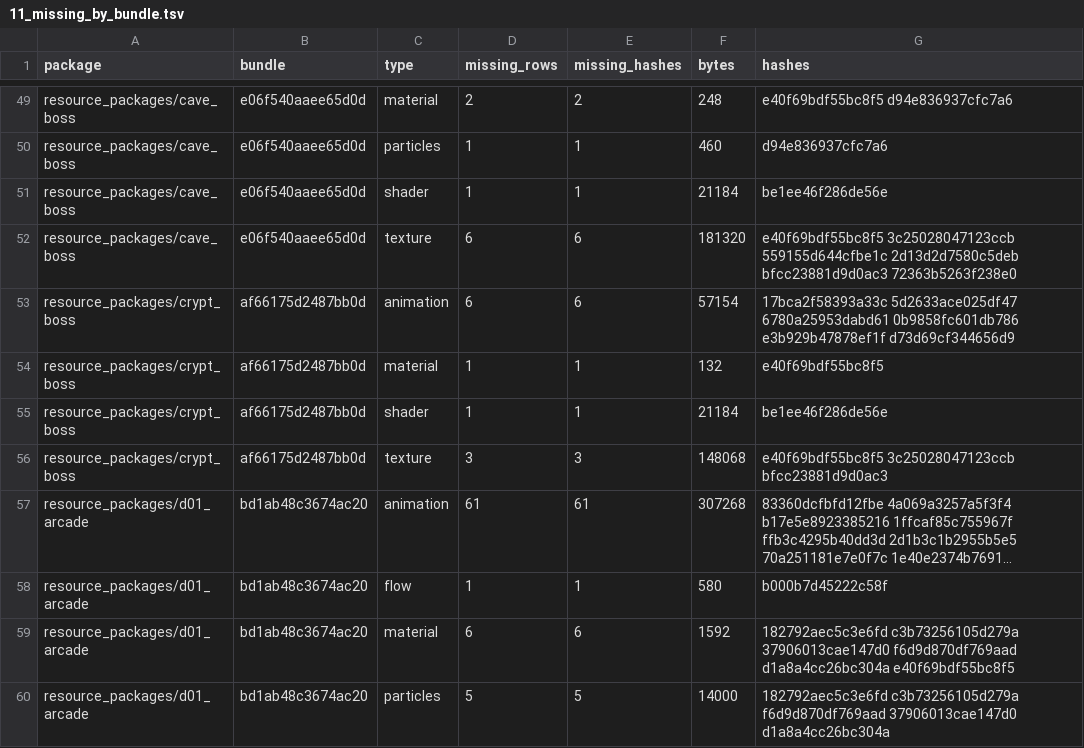
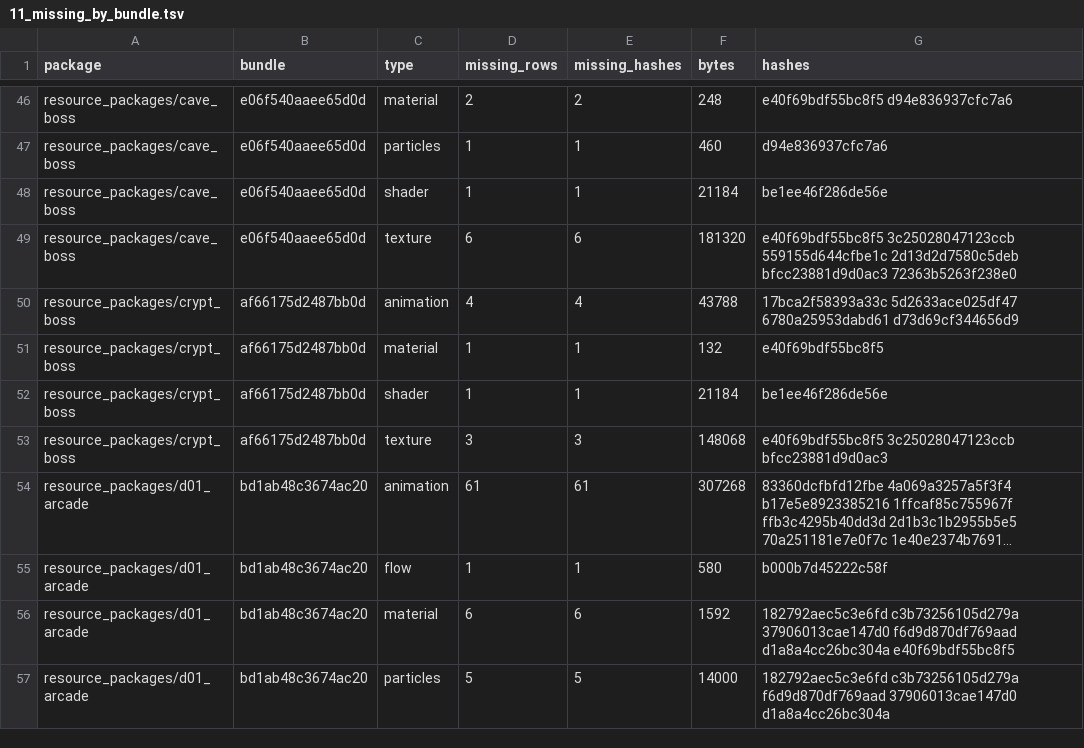
Before and after one commit to SavageDuck26/Gauntlet-Delve, a TSV file: Data/bundle_manifest/11_missing_by_bundle.tsv, drawn as a sheet; only a part is shown, gaps mark what is left out; long unchanged cells end in …; the diff covers the shown part only.

```diff
--- a/Data/bundle_manifest/11_missing_by_bundle.tsv
+++ b/Data/bundle_manifest/11_missing_by_bundle.tsv
@@ -52,3 +49,3 @@ resource_packages/cave_boss	e06f540aaee65d0d	shader	1	1	21184	be1ee46f286de56e
 resource_packages/cave_boss	e06f540aaee65d0d	texture	6	6	181320	e40f69bdf55bc8f5 3c25028047123ccb 559155d644cfbe1c 2d13d2d7580c5deb bfcc23881d9d0ac3 72363b5263f238e0
-resource_packages/crypt_boss	af66175d2487bb0d	animation	6	6	57154	17bca2f58393a33c 5d2633ace025df47 6780a25953dabd61 0b9858fc601db786 e3b929b47878ef1f d73d69cf344656d9
+resource_packages/crypt_boss	af66175d2487bb0d	animation	4	4	43788	17bca2f58393a33c 5d2633ace025df47 6780a25953dabd61 d73d69cf344656d9
 resource_packages/crypt_boss	af66175d2487bb0d	material	1	1	132	e40f69bdf55bc8f5
```
Also changed, not shown: 3 removed rows and 60 edited cells elsewhere in this file, Data/bundle_manifest/09_reachability.tsv, Data/bundle_manifest/10_unresolved_master.tsv, 21 other files.
